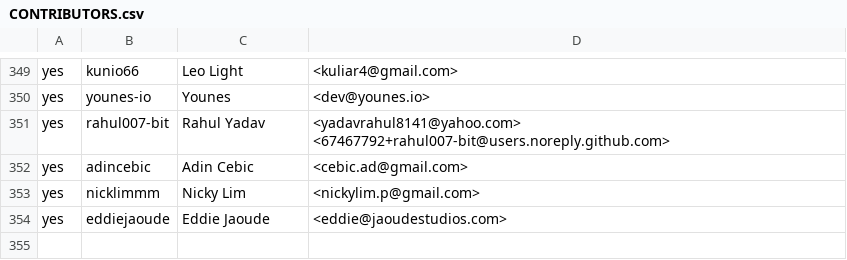
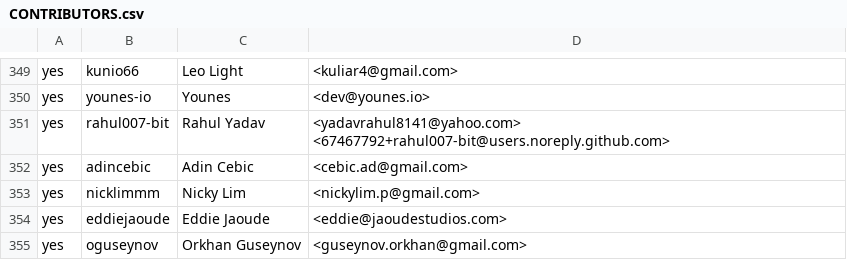
Before and after one commit to build-trust/ockam, a CSV file: .github/CONTRIBUTORS.csv, drawn as a sheet; only a part is shown, gaps mark what is left out; the diff names each change by its address in the sheet, - before the commit and + after, or states it on an @@ line.

Commit message:
chore: accept cla

```diff
--- a/.github/CONTRIBUTORS.csv
+++ b/.github/CONTRIBUTORS.csv
+row 355: yes | oguseynov | Orkhan Guseynov | <guseynov.orkhan@gmail.com>
```
